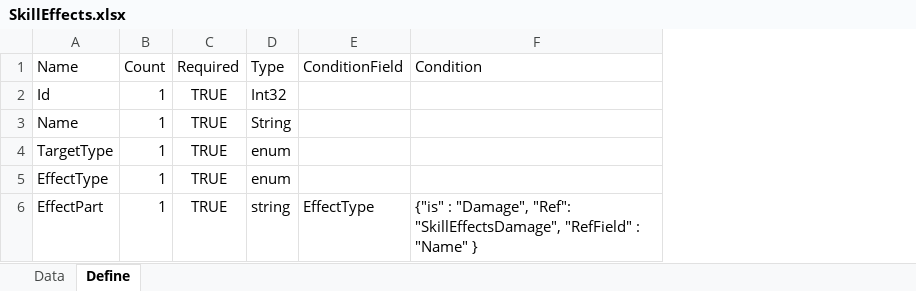
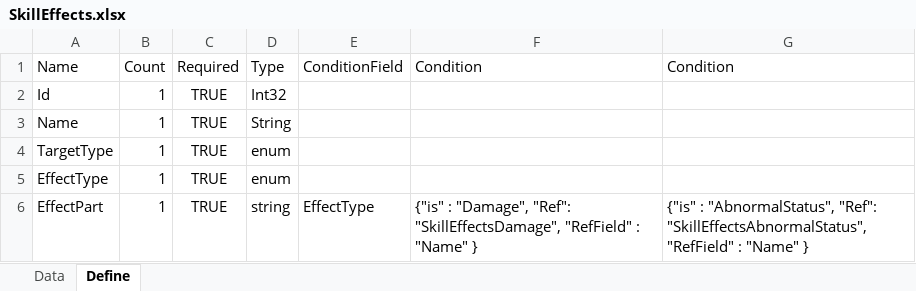
Before and after one commit to EomTaeWook/ProjectBattleArena, an Excel workbook: Template/SkillEffects.xlsx, sheet Define, drawn as a sheet; values as stored, in another font and other column widths than the file's, no borders; the diff names each change by its address in the sheet, - before the commit and + after, or states it on an @@ line.

```diff
--- a/Template/SkillEffects.xlsx (sheet Define)
+++ b/Template/SkillEffects.xlsx (sheet Define)
+column G, rows 1-6: Condition |  |  |  |  | {"is" : "AbnormalStatus", "Ref": "SkillEffectsAbnormalStatus", "RefField" : "Name" }
```
Also changed, not shown: sheet Data, Template/SkillEffectsDamage.xlsx, Template/Skills.xlsx, 41 other files.
